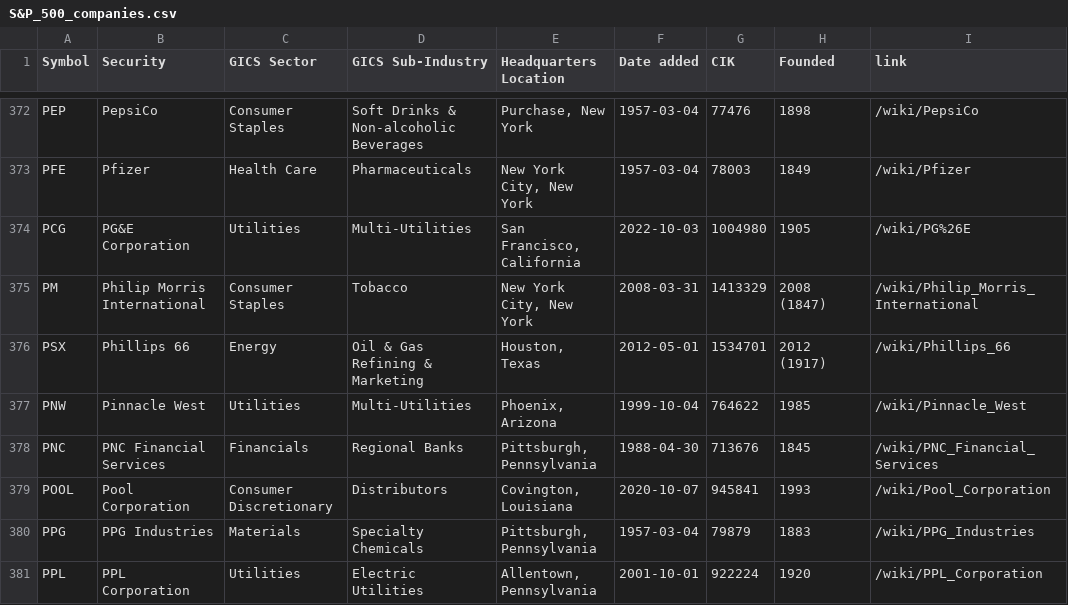
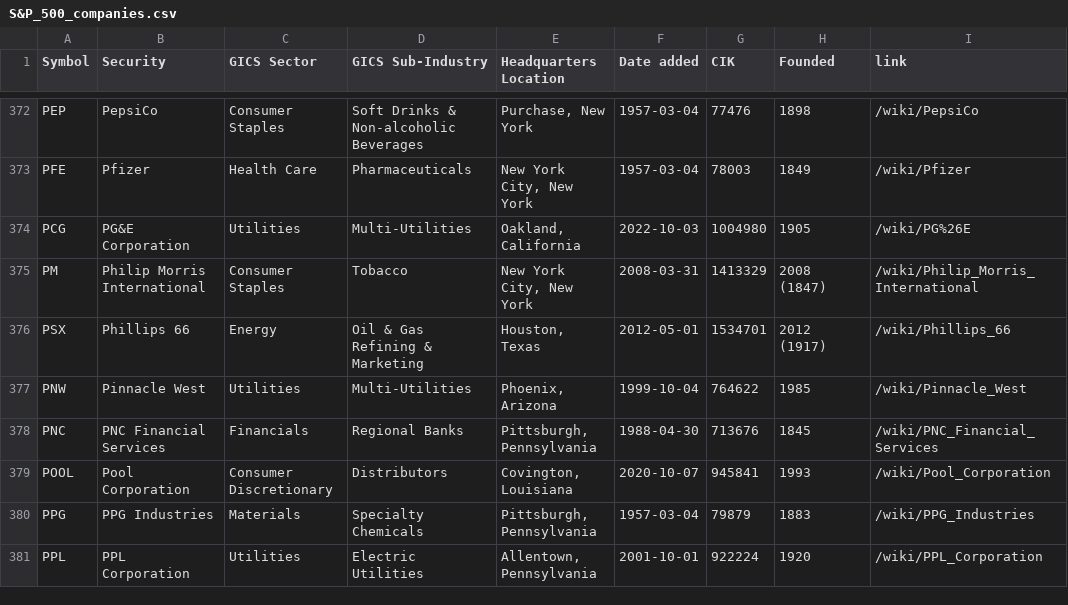
Before and after one commit to JoeySalinas12/Companyle, a CSV file: testDir/S&P_500_companies.csv, drawn as a sheet; only a part is shown, gaps mark what is left out; the diff names each change by its address in the sheet, - before the commit and + after, or states it on an @@ line.

```diff
--- a/testDir/S&P_500_companies.csv
+++ b/testDir/S&P_500_companies.csv
-E374 (Headquarters Location): San Francisco, California
+E374 (Headquarters Location): Oakland, California
```
Also changed, not shown: 2 other files.
